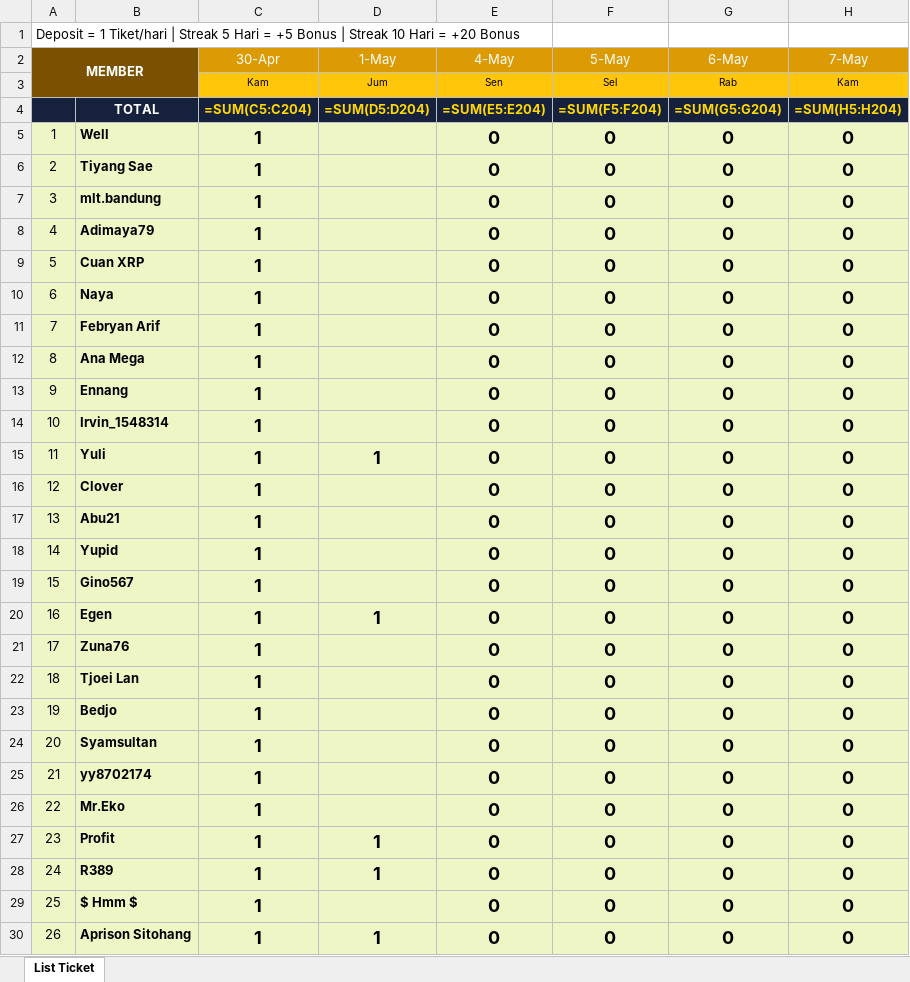
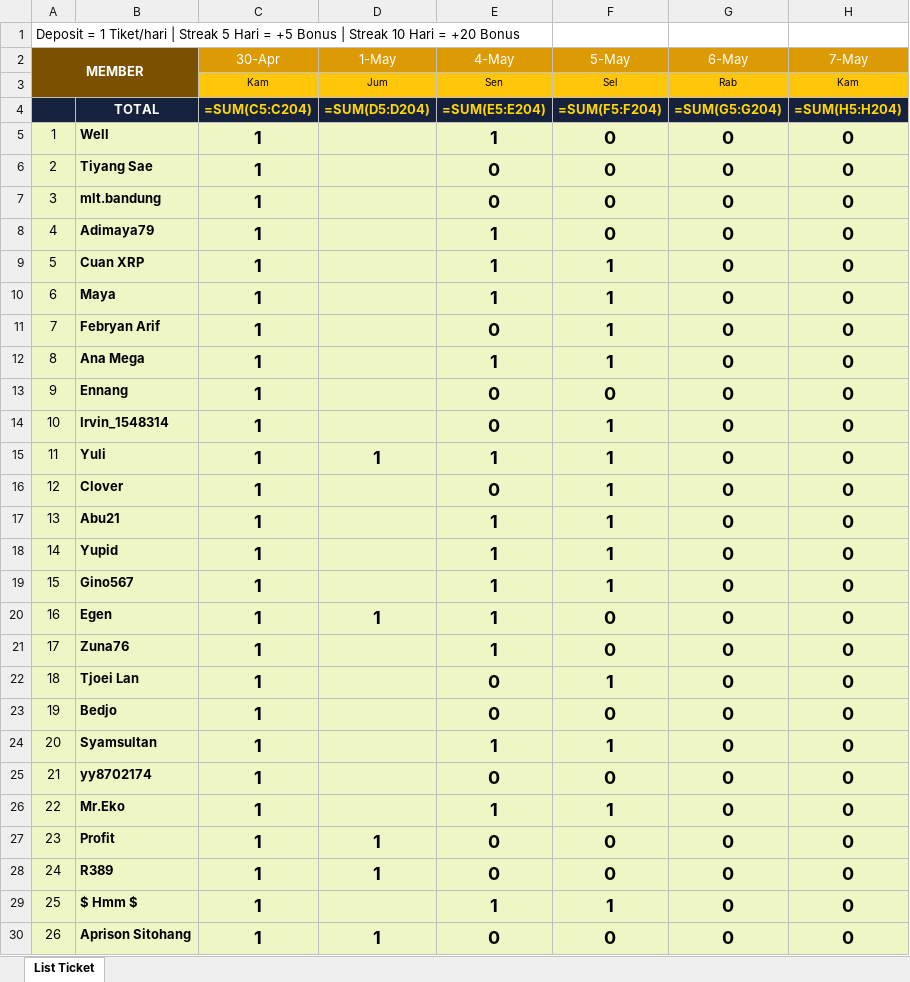
Before and after one commit to analystkael/tickettracker, an Excel workbook: TICKET TRACKER.xlsx, sheet List Ticket, drawn as a sheet; only a part is shown; values as stored, in another font and other column widths than the file's, no borders; formulas without a stored value are shown as written; the diff covers the shown part only; the diff names each change by its address in the sheet, - before the commit and + after, or states it on an @@ line.

```diff
--- a/TICKET TRACKER.xlsx (sheet List Ticket)
+++ b/TICKET TRACKER.xlsx (sheet List Ticket)
-E5 (4-May): 0
+E5 (4-May): 1
-E8:E10 (4-May): 0
+E8:E10 (4-May): 1
-F9:F12 (5-May): 0
+F9:F12 (5-May): 1
-B10: Naya
+B10: Maya
-E12 (4-May): 0
+E12 (4-May): 1
-F14:F19 (5-May): 0
+F14:F19 (5-May): 1
-E15 (4-May): 0
+E15 (4-May): 1
-E17:E21 (4-May): 0
+E17:E21 (4-May): 1
-F22 (5-May): 0
+F22 (5-May): 1
-E24 (4-May): 0
+E24 (4-May): 1
-F24 (5-May): 0
+F24 (5-May): 1
-E26 (4-May): 0
+E26 (4-May): 1
-F26 (5-May): 0
+F26 (5-May): 1
-E29 (4-May): 0
+E29 (4-May): 1
-F29 (5-May): 0
+F29 (5-May): 1
```
Also changed, not shown: 60 edited cells elsewhere in this sheet, TICKET_TRACKER.xlsx.
